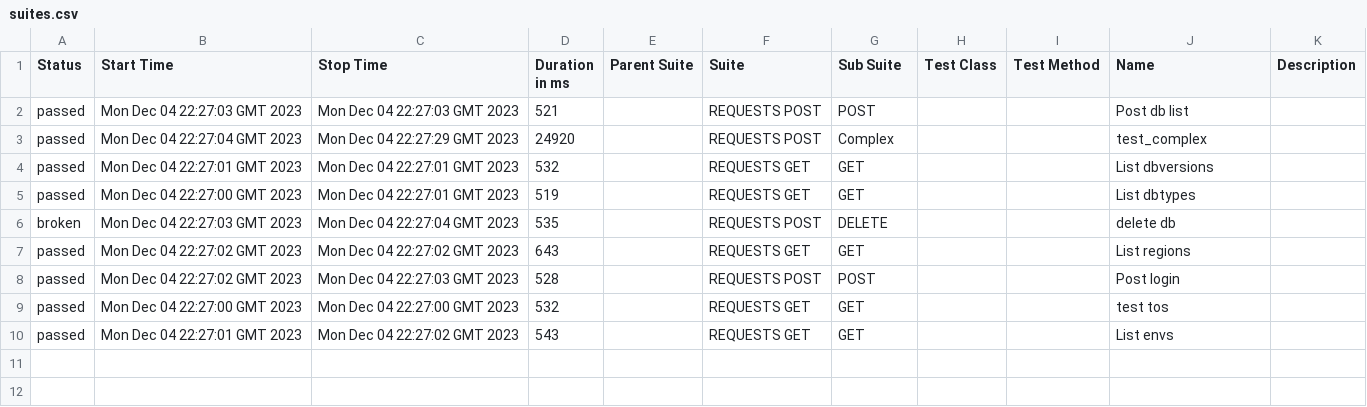
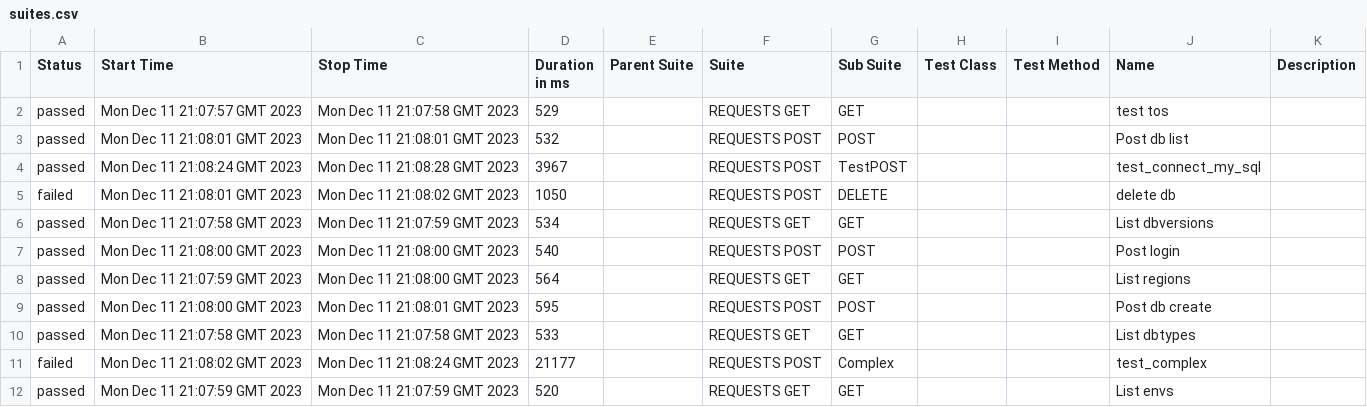
Before and after one commit to lambotik/API-tests, a CSV file: data/suites.csv, drawn as a sheet.

```diff
--- a/data/suites.csv
+++ b/data/suites.csv
@@ -1,10 +1,12 @@
 "Status","Start Time","Stop Time","Duration in ms","Parent Suite","Suite","Sub Suite","Test Class","Test Method","Name","Description"
-"passed","Mon Dec 04 22:27:03 GMT 2023","Mon Dec 04 22:27:03 GMT 2023","521","","REQUESTS POST","POST","","","Post db list",""
-"passed","Mon Dec 04 22:27:04 GMT 2023","Mon Dec 04 22:27:29 GMT 2023","24920","","REQUESTS POST","Complex","","","test_complex",""
-"passed","Mon Dec 04 22:27:01 GMT 2023","Mon Dec 04 22:27:01 GMT 2023","532","","REQUESTS GET","GET","","","List dbversions",""
-"passed","Mon Dec 04 22:27:00 GMT 2023","Mon Dec 04 22:27:01 GMT 2023","519","","REQUESTS GET","GET","","","List dbtypes",""
-"broken","Mon Dec 04 22:27:03 GMT 2023","Mon Dec 04 22:27:04 GMT 2023","535","","REQUESTS POST","DELETE","","","delete db",""
-"passed","Mon Dec 04 22:27:02 GMT 2023","Mon Dec 04 22:27:02 GMT 2023","643","","REQUESTS GET","GET","","","List regions",""
-"passed","Mon Dec 04 22:27:02 GMT 2023","Mon Dec 04 22:27:03 GMT 2023","528","","REQUESTS POST","POST","","","Post login",""
-"passed","Mon Dec 04 22:27:00 GMT 2023","Mon Dec 04 22:27:00 GMT 2023","532","","REQUESTS GET","GET","","","test tos",""
-"passed","Mon Dec 04 22:27:01 GMT 2023","Mon Dec 04 22:27:02 GMT 2023","543","","REQUESTS GET","GET","","","List envs",""
+"passed","Mon Dec 11 21:07:57 GMT 2023","Mon Dec 11 21:07:58 GMT 2023","529","","REQUESTS GET","GET","","","test tos",""
+"passed","Mon Dec 11 21:08:01 GMT 2023","Mon Dec 11 21:08:01 GMT 2023","532","","REQUESTS POST","POST","","","Post db list",""
+"passed","Mon Dec 11 21:08:24 GMT 2023","Mon Dec 11 21:08:28 GMT 2023","3967","","REQUESTS POST","TestPOST","","","test_connect_my_sql",""
+"failed","Mon Dec 11 21:08:01 GMT 2023","Mon Dec 11 21:08:02 GMT 2023","1050","","REQUESTS POST","DELETE","","","delete db",""
+"passed","Mon Dec 11 21:07:58 GMT 2023","Mon Dec 11 21:07:59 GMT 2023","534","","REQUESTS GET","GET","","","List dbversions",""
+"passed","Mon Dec 11 21:08:00 GMT 2023","Mon Dec 11 21:08:00 GMT 2023","540","","REQUESTS POST","POST","","","Post login",""
+"passed","Mon Dec 11 21:07:59 GMT 2023","Mon Dec 11 21:08:00 GMT 2023","564","","REQUESTS GET","GET","","","List regions",""
+"passed","Mon Dec 11 21:08:00 GMT 2023","Mon Dec 11 21:08:01 GMT 2023","595","","REQUESTS POST","POST","","","Post db create",""
+"passed","Mon Dec 11 21:07:58 GMT 2023","Mon Dec 11 21:07:58 GMT 2023","533","","REQUESTS GET","GET","","","List dbtypes",""
+"failed","Mon Dec 11 21:08:02 GMT 2023","Mon Dec 11 21:08:24 GMT 2023","21177","","REQUESTS POST","Complex","","","test_complex",""
+"passed","Mon Dec 11 21:07:59 GMT 2023","Mon Dec 11 21:07:59 GMT 2023","520","","REQUESTS GET","GET","","","List envs",""
```
Also changed, not shown: 54 other files.
